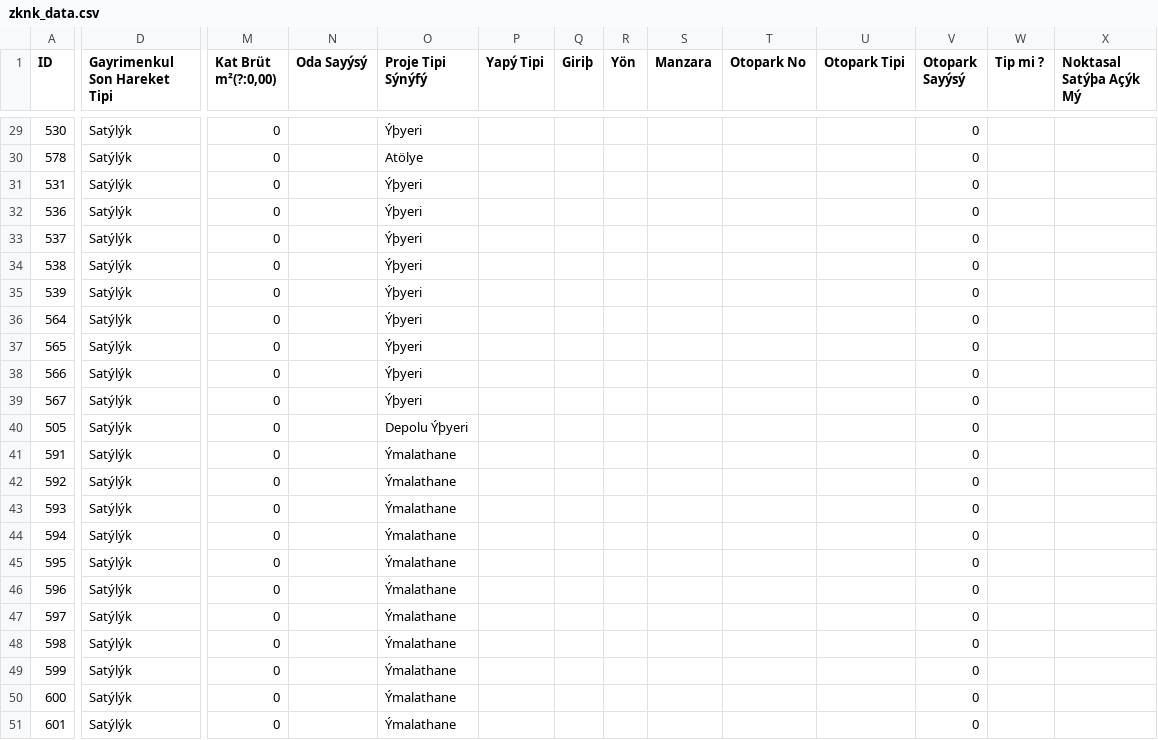
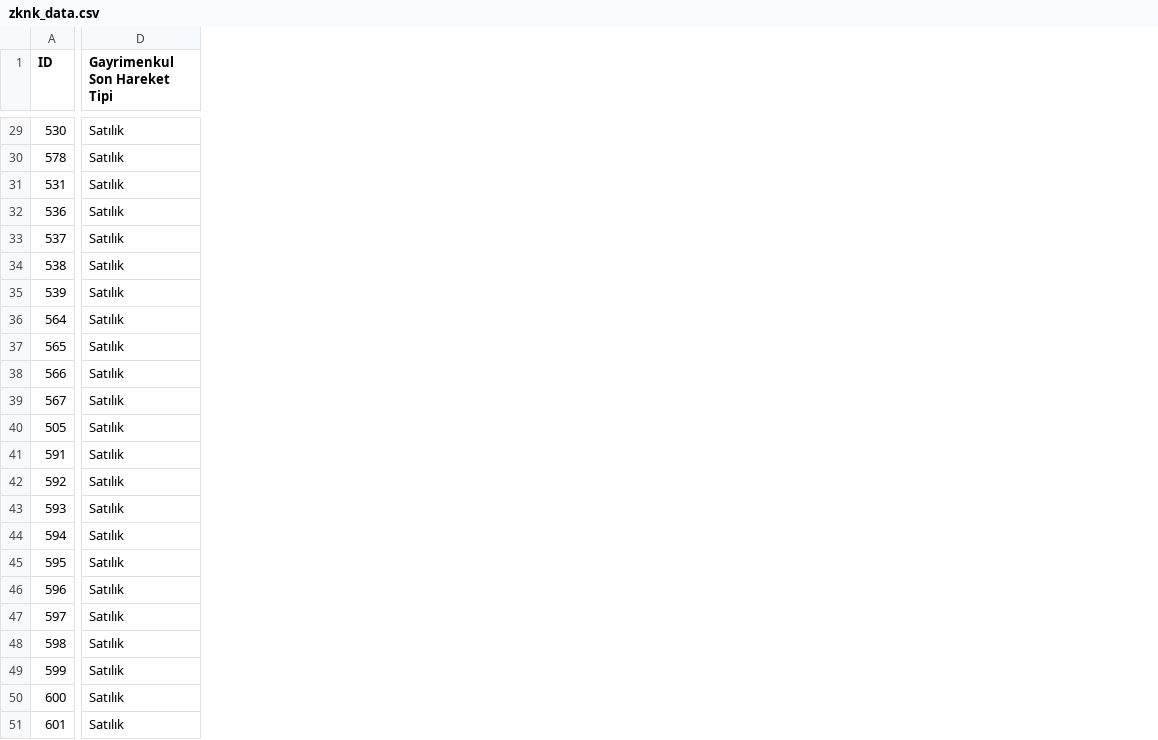
Before and after one commit to Elhalit/Model-Sanayi-Merkezi-Sunum, a CSV file: client/public/zknk_data.csv, drawn as a sheet; only a part is shown, gaps mark what is left out; removed rows and columns are numbered as before the commit, all else as after; the diff covers the shown part only; the diff names each change by its address in the sheet, - before the commit and + after, or states it on an @@ line.

```diff
--- a/client/public/zknk_data.csv
+++ b/client/public/zknk_data.csv
-column M (Kat Brüt m²(?:0,00)), rows 29-51: all 0
-column N (Oda Sayýsý), empty
-column O (Proje Tipi Sýnýfý), rows 29-51: Ýþyeri | Atölye | Ýþyeri | Ýþyeri | Ýþyeri | Ýþyeri | Ýþyeri | Ýþyeri | Ýþyeri | Ýþyeri | Ýþyeri | Depolu Ýþyeri | Ýmalathane | Ýmalathane | Ýmalathane | Ýmalathane | Ýmalathane | Ýmalathane | Ýmalathane | Ýmalathane | Ýmalathane | Ýmalathane | Ýmalathane
-column P (Yapý Tipi), empty
-column Q (Giriþ), empty
-column R (Yön), empty
-column S (Manzara), empty
-column T (Otopark No), empty
-column U (Otopark Tipi), empty
-column V (Otopark Sayýsý), rows 29-51: all 0
-column W (Tip mi ?), empty
-column X (Noktasal Satýþa Açýk Mý), empty
-D29:D51 (Gayrimenkul Son Hareket Tipi): Satýlýk
+D29:D51 (Gayrimenkul Son Hareket Tipi): Satılık
```
Also changed, not shown: 2 added columns, 18 removed columns and 34 edited cells elsewhere in this file, 27 other files.
